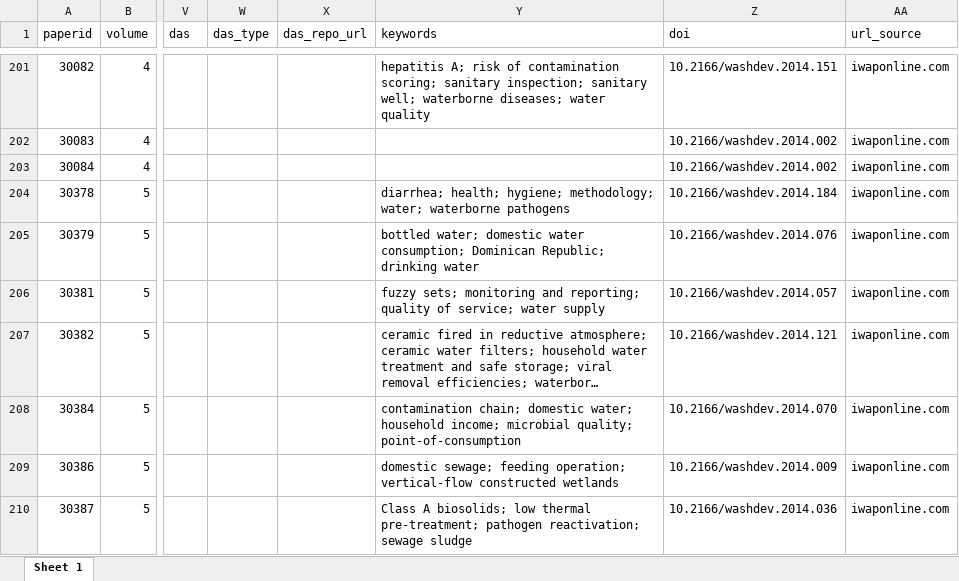
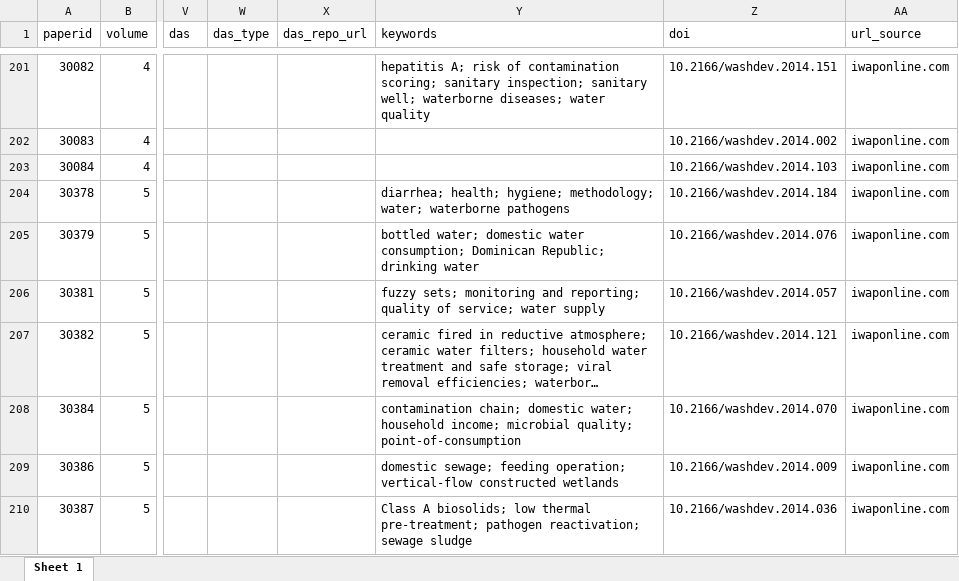
Before and after one commit to openwashdata/washopenresearch, an Excel workbook: inst/extdata/washdev.xlsx, sheet Sheet 1, drawn as a sheet; only a part is shown, gaps mark what is left out; long unchanged cells end in …; values as stored, in another font and other column widths than the file's, no borders; the diff covers the shown part only; the diff names each change by its address in the sheet, - before the commit and + after, or states it on an @@ line.

```diff
--- a/inst/extdata/washdev.xlsx (sheet Sheet 1)
+++ b/inst/extdata/washdev.xlsx (sheet Sheet 1)
-Z203 (doi): 10.2166/washdev.2014.002
+Z203 (doi): 10.2166/washdev.2014.103
```
Also changed, not shown: 1 added row and 16 edited cells elsewhere in this sheet, 4 other files.
